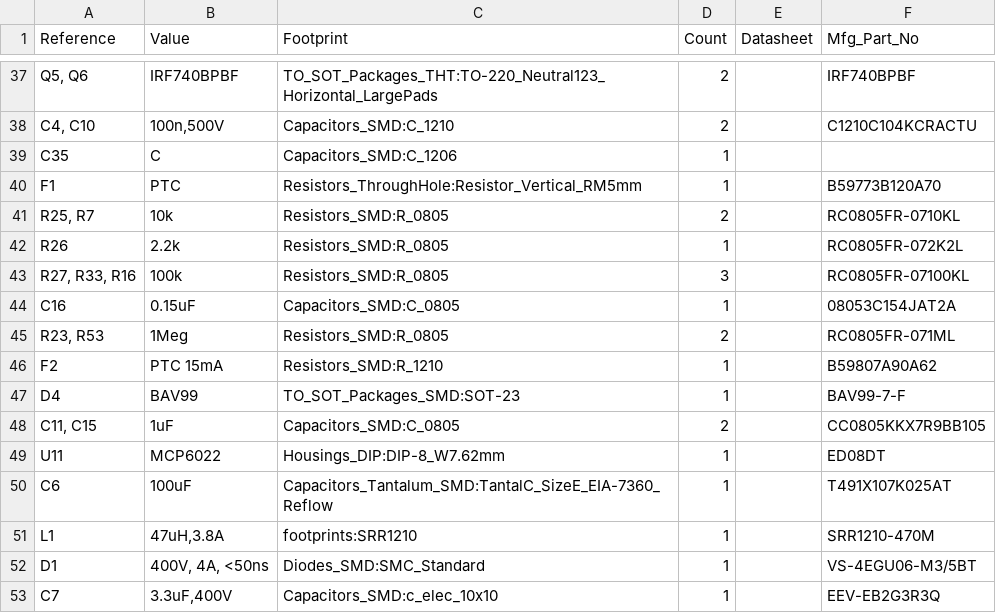
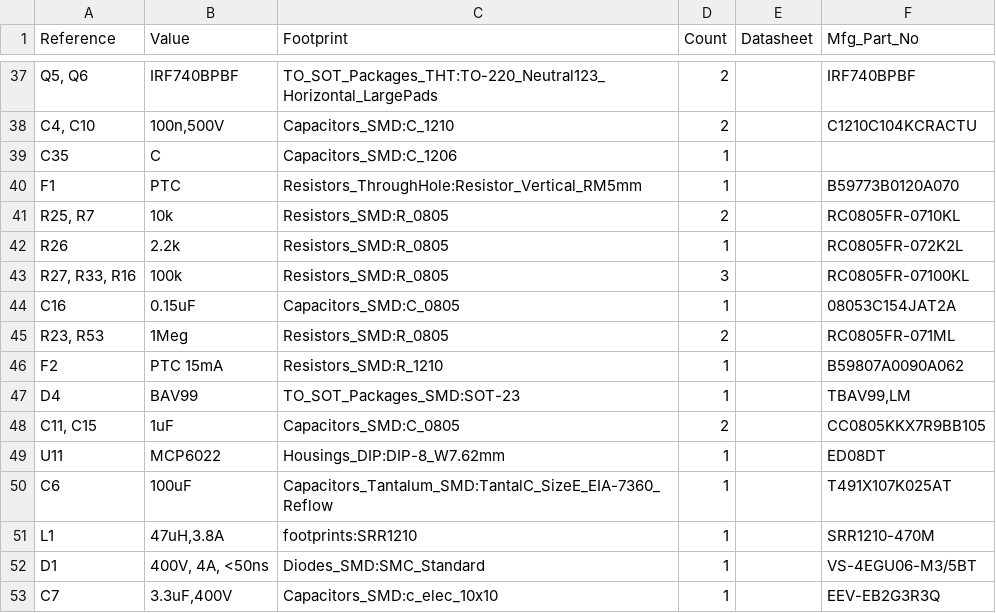
Before and after one commit to sci-bots/dropbot-control-board.kicad, a CSV file: dropbot_control_board_BOM.csv, drawn as a sheet; only a part is shown, gaps mark what is left out; the diff names each change by its address in the sheet, - before the commit and + after, or states it on an @@ line.

Commit message:
Update BOM
2 part numbers (F1 and F2) had typos and updated D4 to a part that
is more commonly available.

```diff
--- a/dropbot_control_board_BOM.csv
+++ b/dropbot_control_board_BOM.csv
-F40 (Mfg_Part_No): B59773B120A70
+F40 (Mfg_Part_No): B59773B0120A070
-F46 (Mfg_Part_No): B59807A90A62
+F46 (Mfg_Part_No): B59807A0090A062
-F47 (Mfg_Part_No): BAV99-7-F
+F47 (Mfg_Part_No): TBAV99,LM
```
Also changed, not shown: 2 other files.
